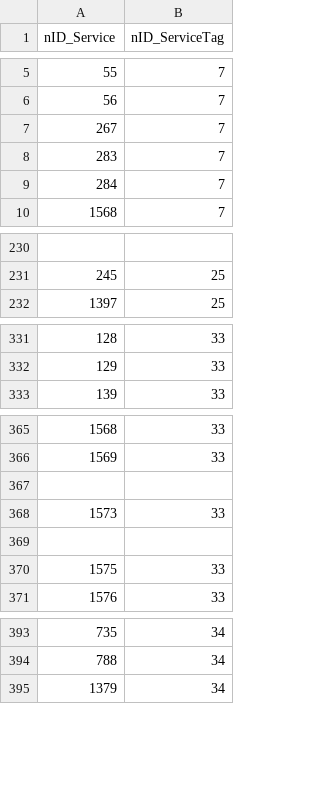
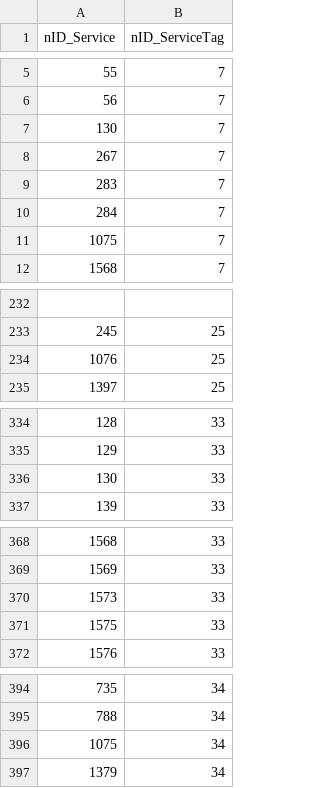
Before and after one commit to iGov-UA/iGov_Data, a CSV file: wf-central/src/main/resources/data/iGov/ServiceTagLink.csv, drawn as a sheet; only a part is shown, gaps mark what is left out; the diff covers the shown part only.

```diff
--- a/wf-central/src/main/resources/data/iGov/ServiceTagLink.csv
+++ b/wf-central/src/main/resources/data/iGov/ServiceTagLink.csv
@@ -6,2 +6,3 @@ nID_Service;nID_ServiceTag
 56;7
+130;7
 267;7
@@ -9,2 +10,3 @@ nID_Service;nID_ServiceTag
 284;7
+1075;7
 1568;7
@@ -231,2 +233,3 @@ nID_Service;nID_ServiceTag
 245;25
+1076;25
 1397;25
@@ -332,2 +335,3 @@ nID_Service;nID_ServiceTag
 129;33
+130;33
 139;33
@@ -366,5 +369,3 @@ nID_Service;nID_ServiceTag
 1569;33
-
 1573;33
-
 1575;33
@@ -394,2 +395,3 @@ nID_Service;nID_ServiceTag
 788;34
+1075;34
 1379;34
```
Also changed, not shown: 2 removed rows elsewhere in this file, wf-central/src/main/resources/data/iGov/Service.csv, wf-central/src/main/resources/data/iGov__Test_Delta/ServiceData.csv, 7 other files.
